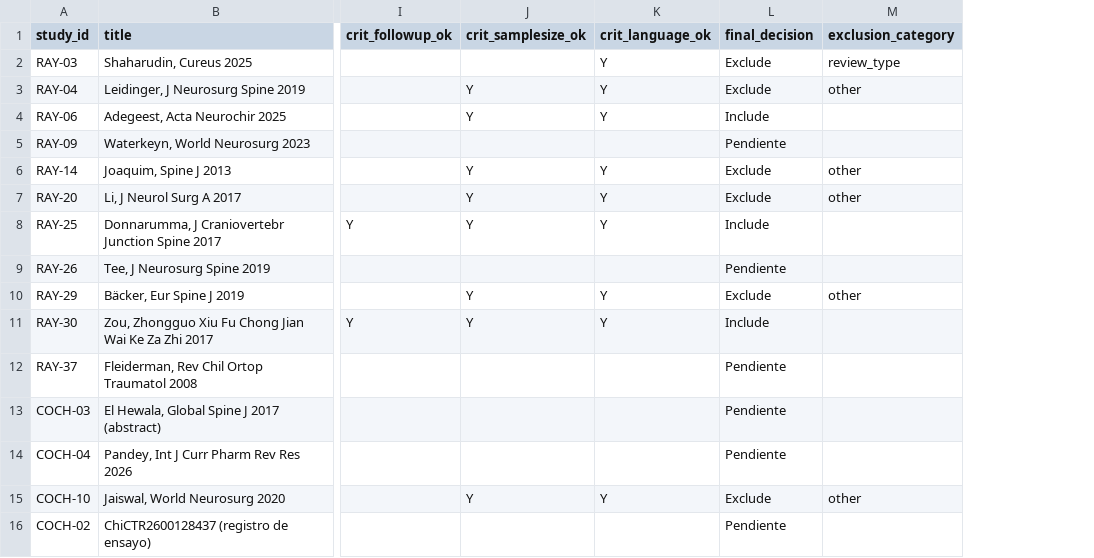
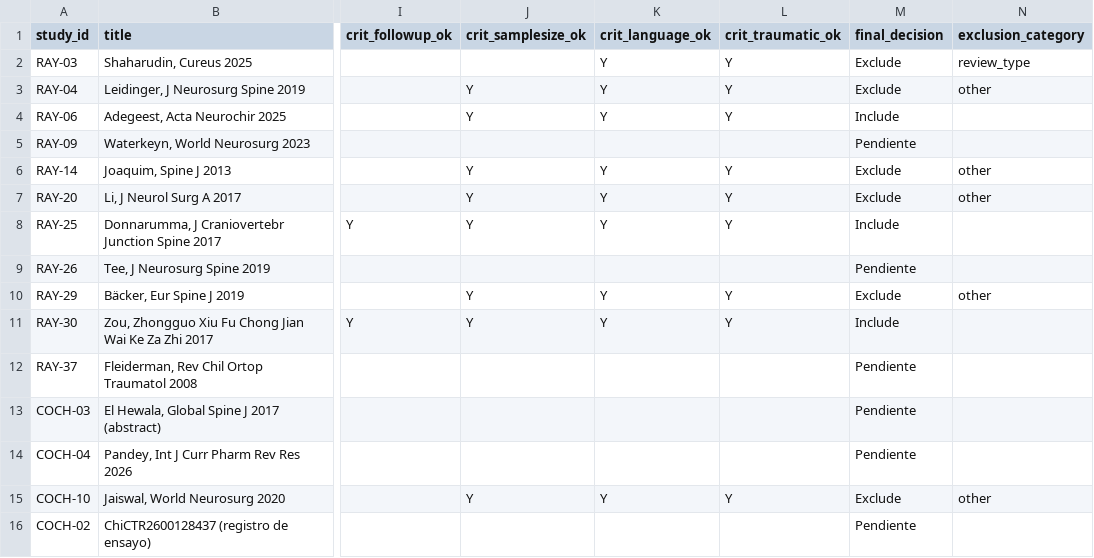
Before and after one commit to MCP-99/AO-SPINE, a CSV file: screening/fulltext_eligibility_template.csv, drawn as a sheet; only a part is shown, gaps mark what is left out; the diff names each change by its address in the sheet, - before the commit and + after, or states it on an @@ line.

```diff
--- a/screening/fulltext_eligibility_template.csv
+++ b/screening/fulltext_eligibility_template.csv
+column L (crit_traumatic_ok), rows 2-15: Y | Y | Y |  | Y | Y | Y |  | Y | Y |  |  |  | Y
```
Also changed, not shown: 6 other files.
